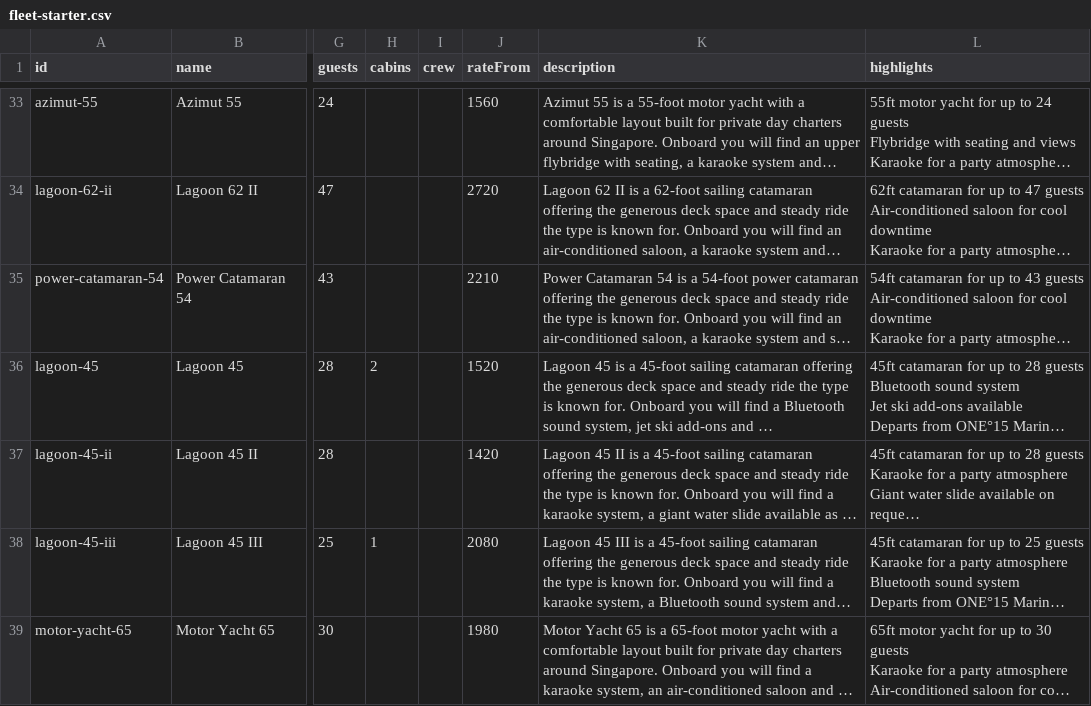
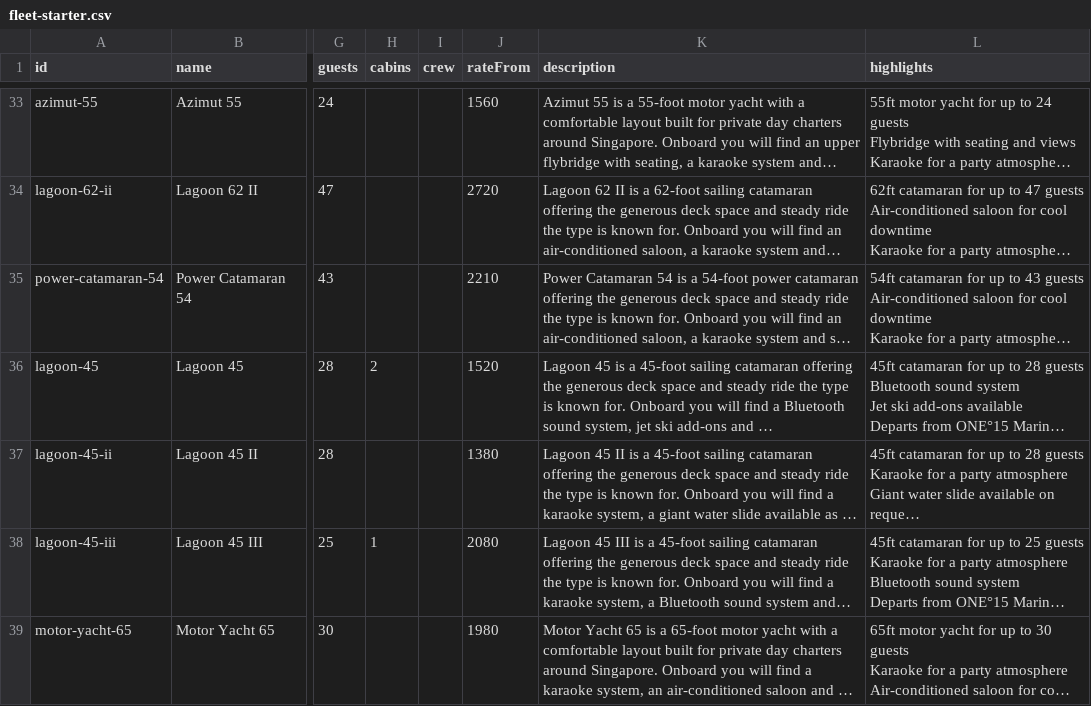
Before and after one commit to jasminetpm/yacht-collective-web, a CSV file: content/fleet-starter.csv, drawn as a sheet; only a part is shown, gaps mark what is left out; long unchanged cells end in …; the diff names each change by its address in the sheet, - before the commit and + after, or states it on an @@ line.

Commit message:
data: real owner pricing for Zen Sea II (Lagoon 45 II)
Owner rate card + 7% GST, then +30% markup, rounded to S$10 at each step: weekday 988 -> 1060 -> 1380 (rateFrom 1420 -> 1380). Full weekday/weekend/PH/add-on card lives in private fleet-full.csv costNotes.

```diff
--- a/content/fleet-starter.csv
+++ b/content/fleet-starter.csv
-J37 (rateFrom): 1420
+J37 (rateFrom): 1380
```
Also changed, not shown: 2 other files.
